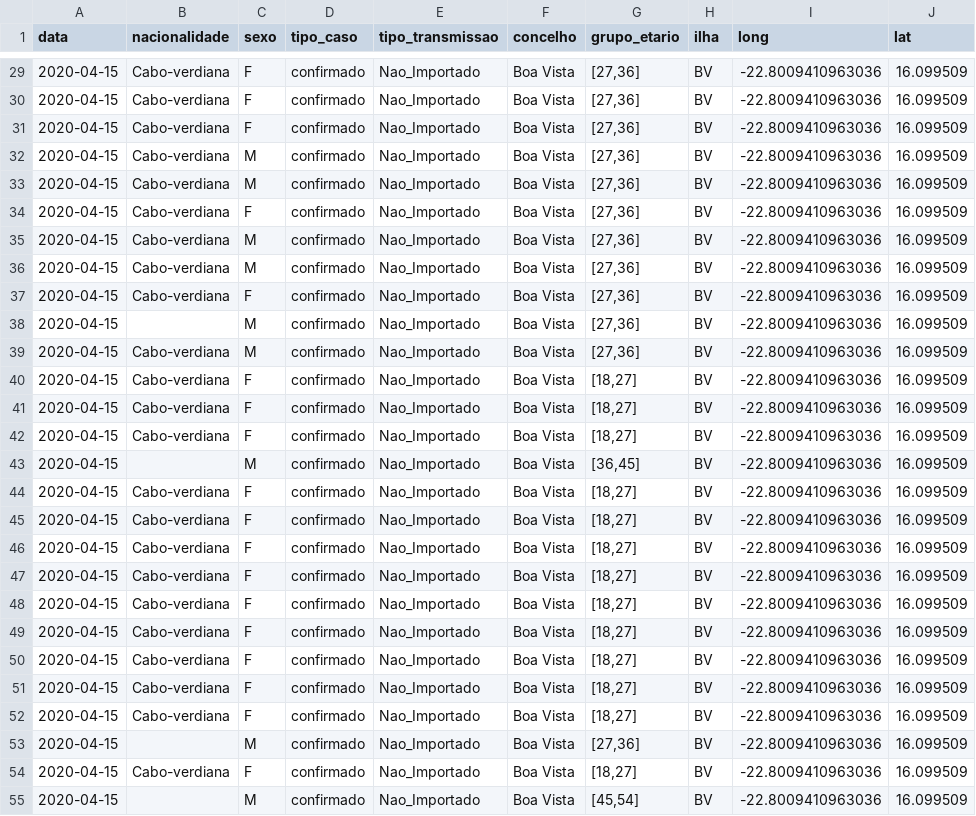
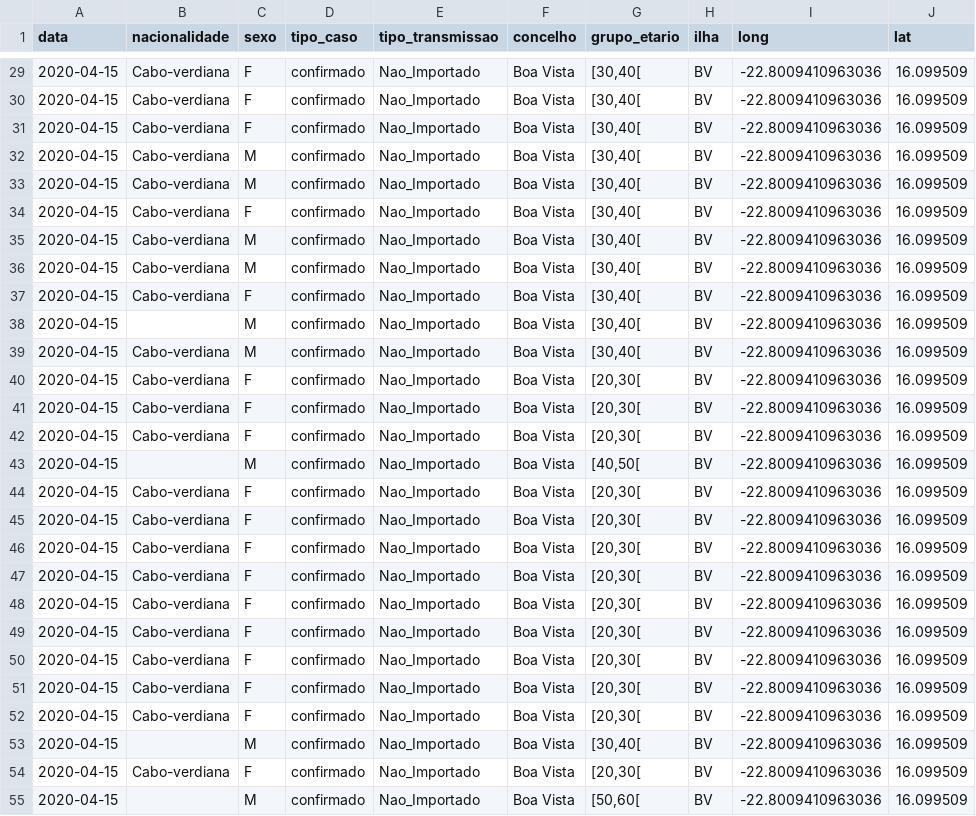
Before and after one commit to marovski/covid19cvdata, a CSV file: data-raw/csv/covid19cv.csv, drawn as a sheet; only a part is shown, gaps mark what is left out; the diff covers the shown part only; the diff names each change by its address in the sheet, - before the commit and + after, or states it on an @@ line.

```diff
--- a/data-raw/csv/covid19cv.csv
+++ b/data-raw/csv/covid19cv.csv
-G29:G39 (grupo_etario): [27,36]
+G29:G39 (grupo_etario): [30,40[
-G40:G42 (grupo_etario): [18,27]
+G40:G42 (grupo_etario): [20,30[
-G43 (grupo_etario): [36,45]
+G43 (grupo_etario): [40,50[
-G44:G52 (grupo_etario): [18,27]
+G44:G52 (grupo_etario): [20,30[
-G53 (grupo_etario): [27,36]
+G53 (grupo_etario): [30,40[
-G54 (grupo_etario): [18,27]
+G54 (grupo_etario): [20,30[
-G55 (grupo_etario): [45,54]
+G55 (grupo_etario): [50,60[
```
Also changed, not shown: 67 edited cells elsewhere in this file, 3 other files.
